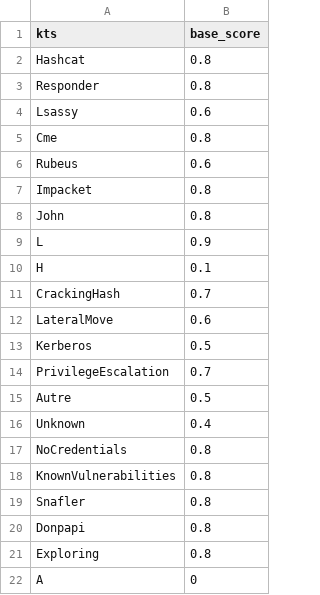
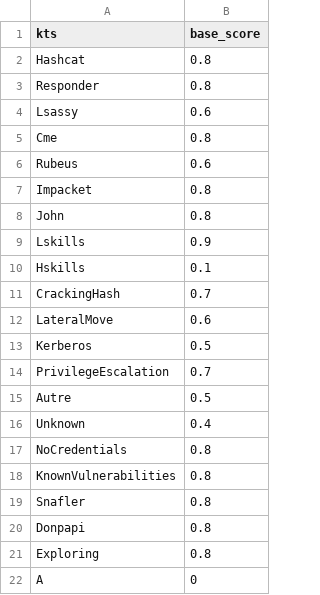
Before and after one commit to NathanaeldeLaChesnais/attacker_profiling_for_BAG_with_honeypots, a CSV file: Threat_Inteligence/kts_base_score.csv, drawn as a sheet.

```diff
--- a/Threat_Inteligence/kts_base_score.csv
+++ b/Threat_Inteligence/kts_base_score.csv
@@ -8,4 +8,4 @@ Impacket,0.8
 John,0.8
-L,0.9
-H,0.1
+Lskills,0.9
+Hskills,0.1
 CrackingHash,0.7
```
Also changed, not shown: Threat_Inteligence/CVE_knowledge_tooling_skills.csv, 9 other files.
